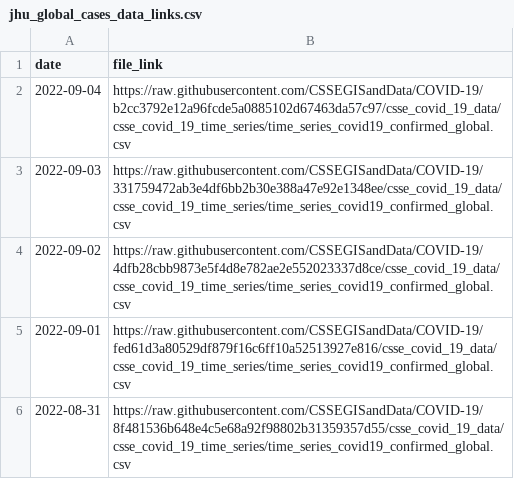
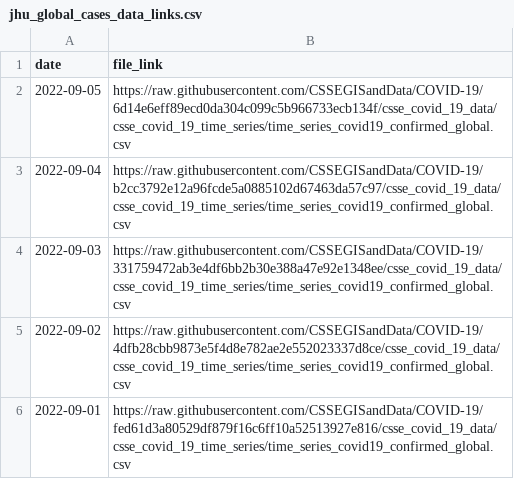
Before and after one commit to reichlab/covidData, a CSV file: data/jhu_global_cases_data_links.csv, drawn as a sheet; only a part is shown; the shorter side is filled out with more unchanged rows; the diff names each change by its address in the sheet, - before the commit and + after, or states it on an @@ line.

```diff
--- a/data/jhu_global_cases_data_links.csv
+++ b/data/jhu_global_cases_data_links.csv
+row 2: 2022-09-05 | https://raw.githubusercontent.com/CSSEGISandData/COVID-19/6d14e6eff89ecd0da304c099c5b966733ecb134f/csse_covid_19_data/csse_covid_19_time_series/time_series_covid19_confirmed_global.csv
```
Also changed, not shown: data/jhu_global_deaths_data_links.csv, data/jhu_us_cases_data_links.csv, 1 other file.
